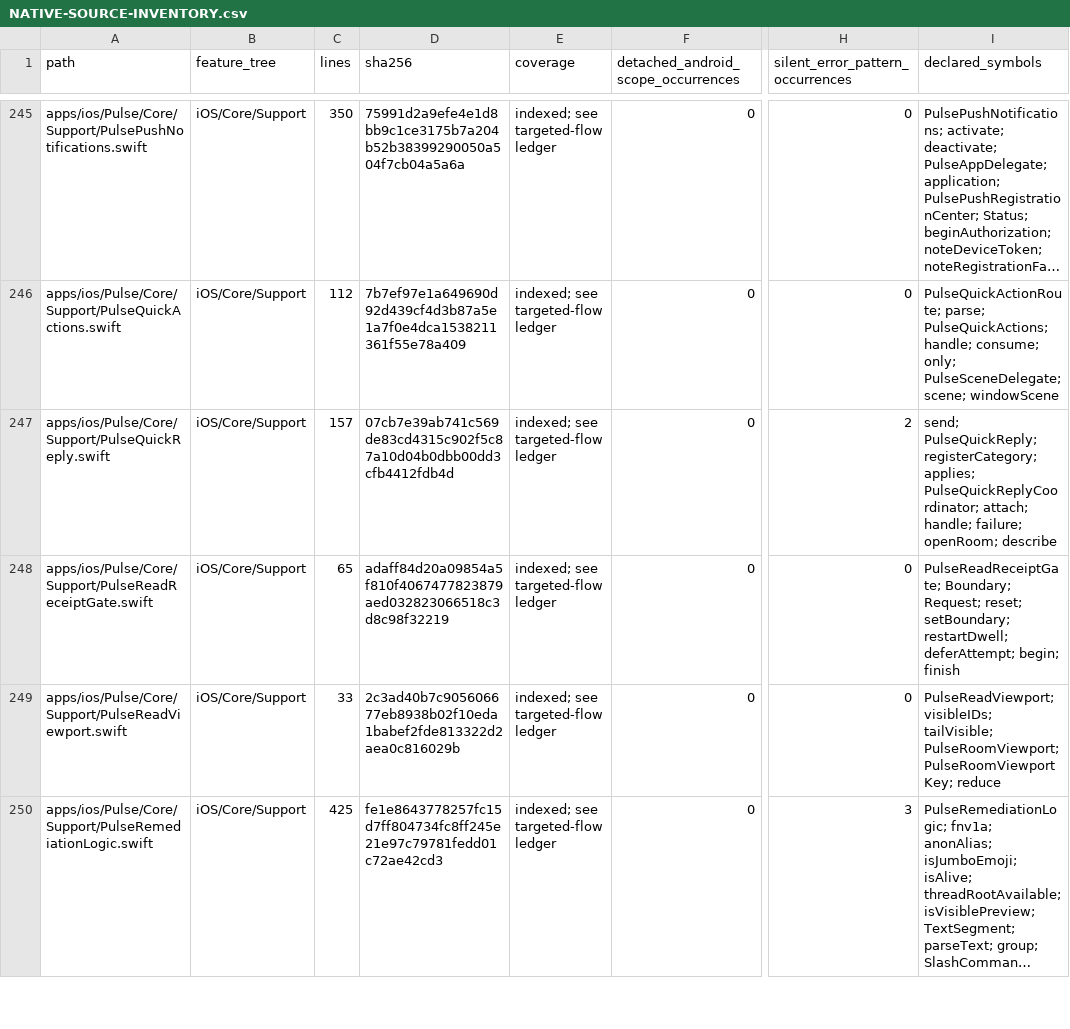
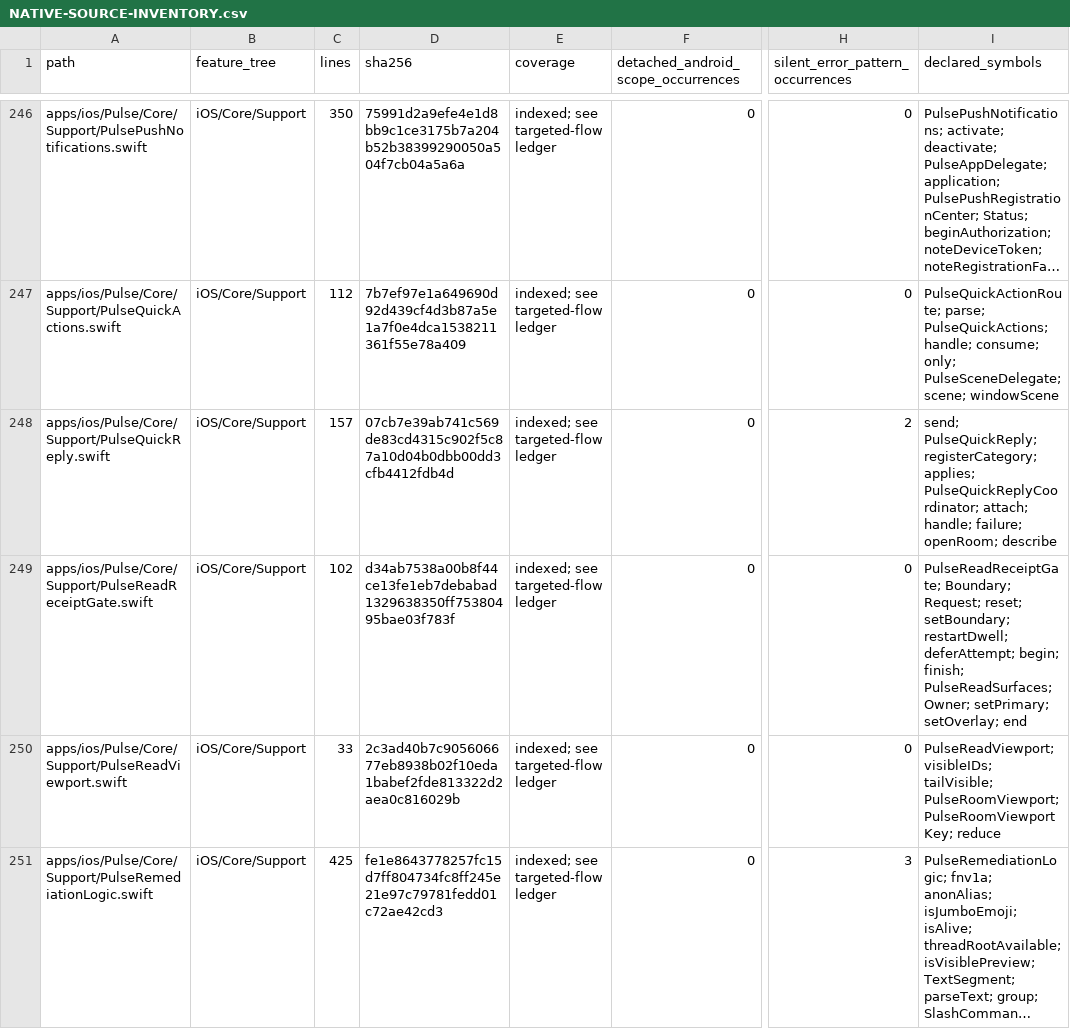
Before and after one commit to GrapseeAgency/the-mystrious-chat-app, a CSV file: docs/NATIVE-SOURCE-INVENTORY.csv, drawn as a sheet; only a part is shown, gaps mark what is left out; long unchanged cells end in …; addresses are those after the commit; the diff covers the shown part only; the diff names each change by its address in the sheet, - before the commit and + after, or states it on an @@ line.

Commit message:
Submit Seen from visible thread replies with owned read surfaces
Co-authored-by: arena-agent <297053741+arena-agent@users.noreply.github.com>

```diff
--- a/docs/NATIVE-SOURCE-INVENTORY.csv
+++ b/docs/NATIVE-SOURCE-INVENTORY.csv
-C249 (lines): 65
+C249 (lines): 102
-D249 (sha256): adaff84d20a09854a5f810f4067477823879aed032823066518c3d8c98f32219
+D249 (sha256): d34ab7538a00b8f44ce13fe1eb7debabad1329638350ff75380495bae03f783f
-I249 (declared_symbols): …deferAttempt; begin; finish
+I249 (declared_symbols): …deferAttempt; begin; finish; PulseReadSurfaces; Owner; setPrimary; setOverlay; end
```
Also changed, not shown: 1 added row and 20 edited cells elsewhere in this file, 15 other files.
